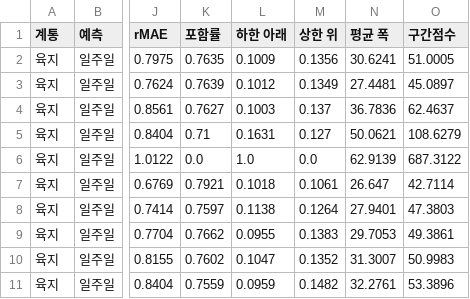
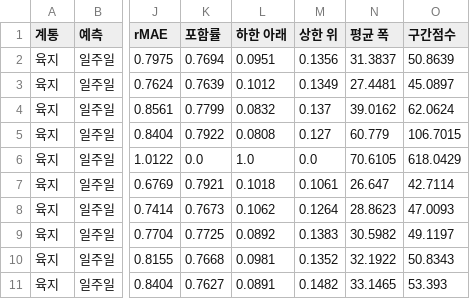
Before and after one commit to enhn16/SMPprediction, a CSV file: smp_forecast_app/outputs/tables/T1_team_price.csv, drawn as a sheet; only a part is shown, gaps mark what is left out; the diff covers the shown part only; the diff names each change by its address in the sheet, - before the commit and + after, or states it on an @@ line.

```diff
--- a/smp_forecast_app/outputs/tables/T1_team_price.csv
+++ b/smp_forecast_app/outputs/tables/T1_team_price.csv
-K2 (포함률): 0.7635
+K2 (포함률): 0.7694
-L2 (하한 아래): 0.1009
+L2 (하한 아래): 0.0951
-N2 (평균 폭): 30.6241
+N2 (평균 폭): 31.3837
-O2 (구간점수): 51.0005
+O2 (구간점수): 50.8639
-K4 (포함률): 0.7627
+K4 (포함률): 0.7799
-L4 (하한 아래): 0.1003
+L4 (하한 아래): 0.0832
-N4 (평균 폭): 36.7836
+N4 (평균 폭): 39.0162
-O4 (구간점수): 62.4637
+O4 (구간점수): 62.0624
-K5 (포함률): 0.71
+K5 (포함률): 0.7922
-L5 (하한 아래): 0.1631
+L5 (하한 아래): 0.0808
-N5 (평균 폭): 50.0621
+N5 (평균 폭): 60.779
-O5 (구간점수): 108.6279
+O5 (구간점수): 106.7015
-N6 (평균 폭): 62.9139
+N6 (평균 폭): 70.6105
-O6 (구간점수): 687.3122
+O6 (구간점수): 618.0429
-K8 (포함률): 0.7597
+K8 (포함률): 0.7673
-L8 (하한 아래): 0.1138
+L8 (하한 아래): 0.1062
-N8 (평균 폭): 27.9401
+N8 (평균 폭): 28.8623
-O8 (구간점수): 47.3803
+O8 (구간점수): 47.0093
-K9 (포함률): 0.7662
+K9 (포함률): 0.7725
-L9 (하한 아래): 0.0955
+L9 (하한 아래): 0.0892
-N9 (평균 폭): 29.7053
+N9 (평균 폭): 30.5982
-O9 (구간점수): 49.3861
+O9 (구간점수): 49.1197
-K10 (포함률): 0.7602
+K10 (포함률): 0.7668
-L10 (하한 아래): 0.1047
+L10 (하한 아래): 0.0981
-N10 (평균 폭): 31.3007
+N10 (평균 폭): 32.1922
-O10 (구간점수): 50.9983
+O10 (구간점수): 50.8343
-K11 (포함률): 0.7559
+K11 (포함률): 0.7627
-L11 (하한 아래): 0.0959
+L11 (하한 아래): 0.0891
-N11 (평균 폭): 32.2761
+N11 (평균 폭): 33.1465
-O11 (구간점수): 53.3896
+O11 (구간점수): 53.393
```
Also changed, not shown: 68 edited cells elsewhere in this file, 12 other files.
